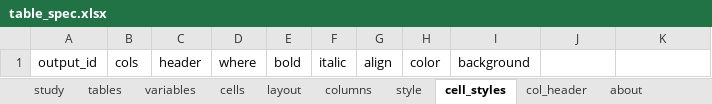
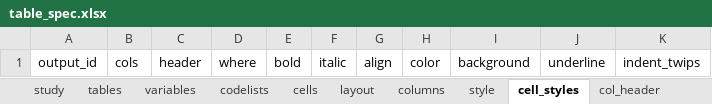
Before and after one commit to ichirio/tflplanner, an Excel workbook: inst/sample/SAMPLE-01/spec/table_spec.xlsx, sheet cell_styles, drawn as a sheet; values as stored, in another font and other column widths than the file's, no borders; the diff names each change by its address in the sheet, - before the commit and + after, or states it on an @@ line.

```diff
--- a/inst/sample/SAMPLE-01/spec/table_spec.xlsx (sheet cell_styles)
+++ b/inst/sample/SAMPLE-01/spec/table_spec.xlsx (sheet cell_styles)
+sheet tab: codelists
-J1: (empty)
+J1: underline
-K1: (empty)
+K1: indent_twips
```
Also changed, not shown: sheet style, sheet layout, inst/sample/SAMPLE-01/spec/listing_figure_spec.xlsx, inst/sample/SAMPLE-01/spec/report_spec.xlsx, 7 other files.
